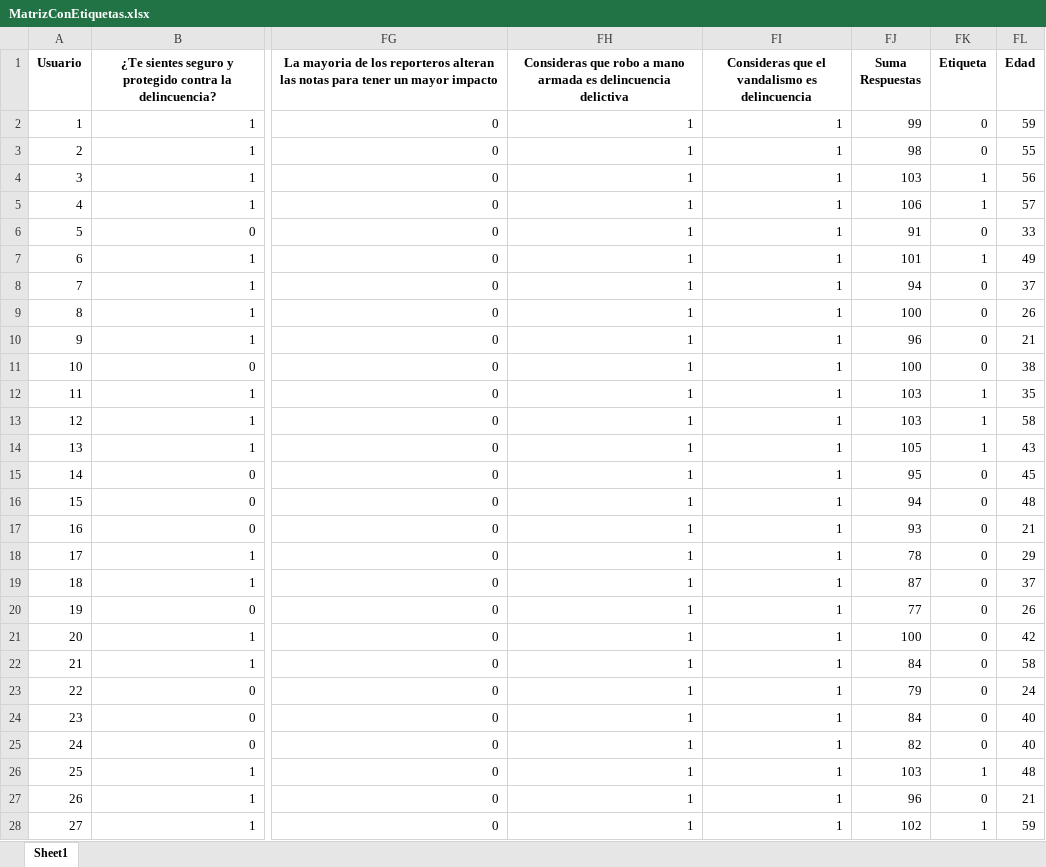
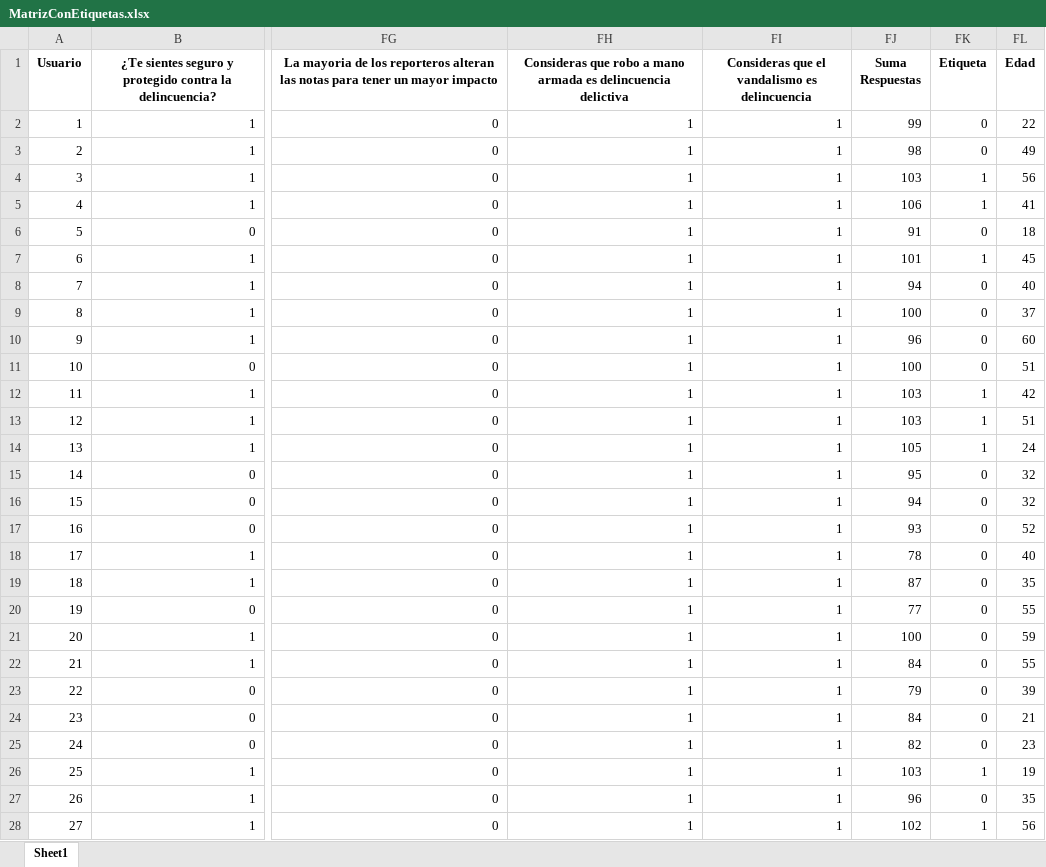
Before and after one commit to LiToZ04/ClasificadorIA, an Excel workbook: MatrizConEtiquetas.xlsx, sheet Sheet1, drawn as a sheet; only a part is shown, gaps mark what is left out; values as stored, in another font and other column widths than the file's, no borders; the diff covers the shown part only; the diff names each change by its address in the sheet, - before the commit and + after, or states it on an @@ line.

```diff
--- a/MatrizConEtiquetas.xlsx (sheet Sheet1)
+++ b/MatrizConEtiquetas.xlsx (sheet Sheet1)
-FL2 (Edad): 59
+FL2 (Edad): 22
-FL3 (Edad): 55
+FL3 (Edad): 49
-FL5 (Edad): 57
+FL5 (Edad): 41
-FL6 (Edad): 33
+FL6 (Edad): 18
-FL7 (Edad): 49
+FL7 (Edad): 45
-FL8 (Edad): 37
+FL8 (Edad): 40
-FL9 (Edad): 26
+FL9 (Edad): 37
-FL10 (Edad): 21
+FL10 (Edad): 60
-FL11 (Edad): 38
+FL11 (Edad): 51
-FL12 (Edad): 35
+FL12 (Edad): 42
-FL13 (Edad): 58
+FL13 (Edad): 51
-FL14 (Edad): 43
+FL14 (Edad): 24
-FL15 (Edad): 45
+FL15 (Edad): 32
-FL16 (Edad): 48
+FL16 (Edad): 32
-FL17 (Edad): 21
+FL17 (Edad): 52
-FL18 (Edad): 29
+FL18 (Edad): 40
-FL19 (Edad): 37
+FL19 (Edad): 35
-FL20 (Edad): 26
+FL20 (Edad): 55
-FL21 (Edad): 42
+FL21 (Edad): 59
-FL22 (Edad): 58
+FL22 (Edad): 55
-FL23 (Edad): 24
+FL23 (Edad): 39
-FL24 (Edad): 40
+FL24 (Edad): 21
-FL25 (Edad): 40
+FL25 (Edad): 23
-FL26 (Edad): 48
+FL26 (Edad): 19
-FL27 (Edad): 21
+FL27 (Edad): 35
-FL28 (Edad): 59
+FL28 (Edad): 56
```
Also changed, not shown: 200 edited cells elsewhere in this sheet, MatrizLlena.xlsx, clasificaciones_preguntas.xlsx, 5 other files.
